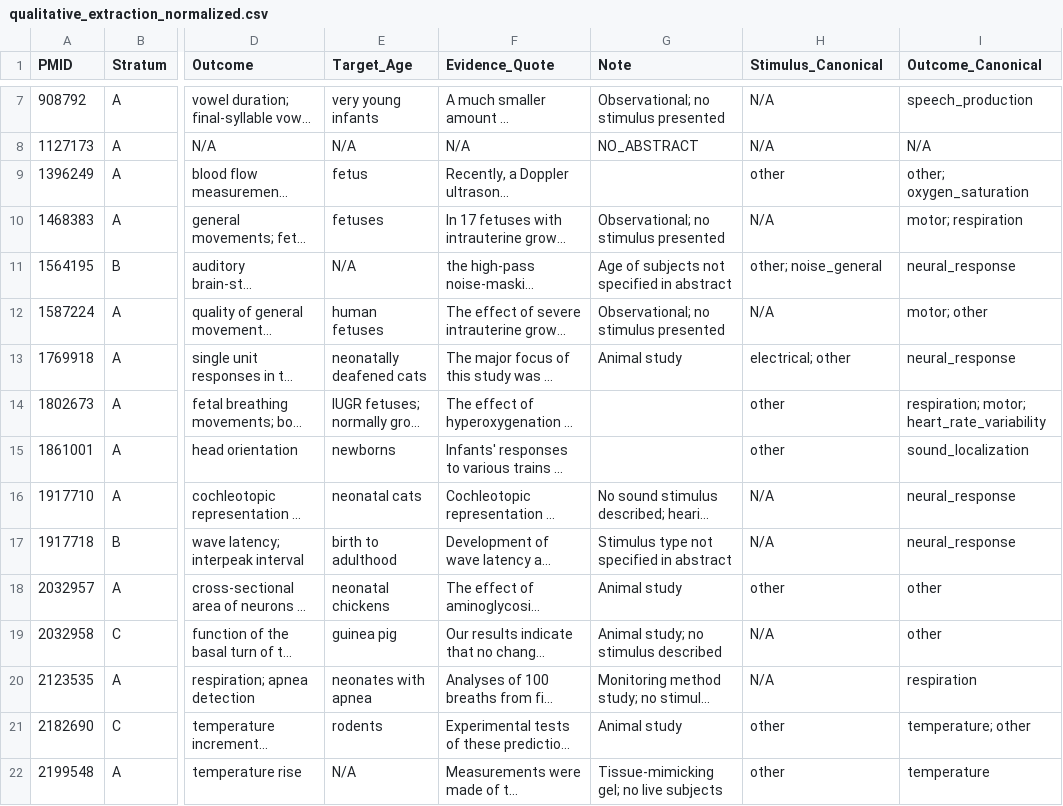
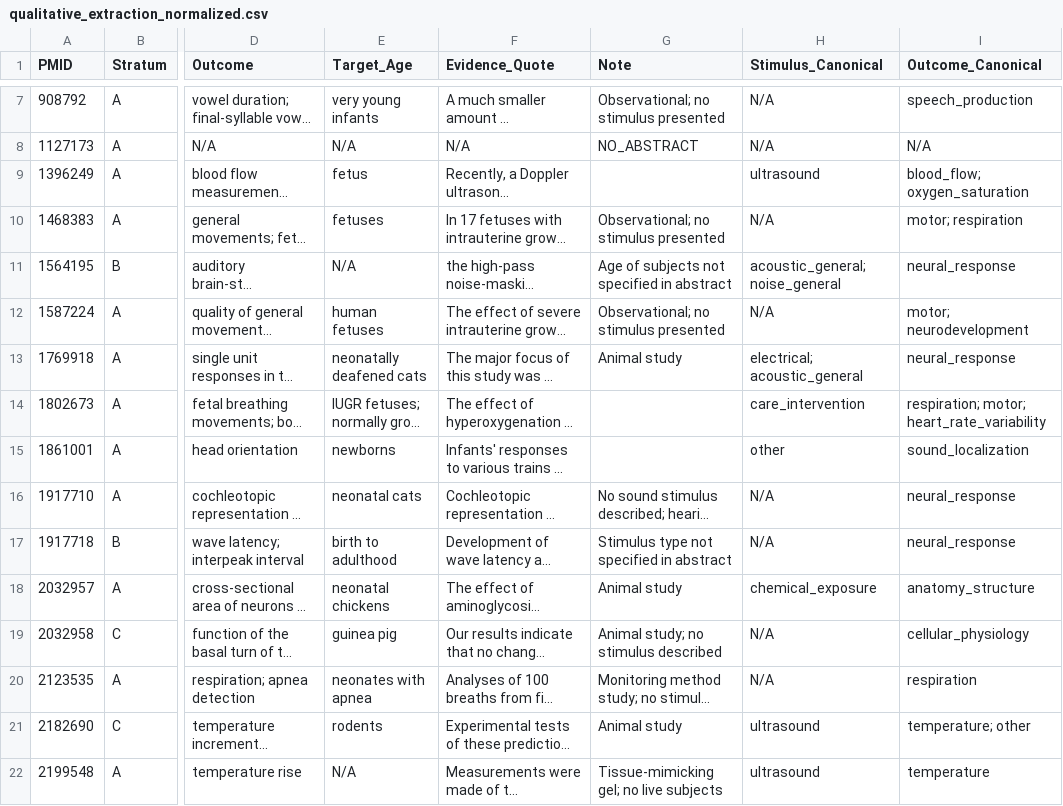
Before and after one commit to ConsulenteIdealistas/A-Music-Box-to-Help-Babies-Sleep, a CSV file: literature/qualitative_extraction_normalized.csv, drawn as a sheet; only a part is shown, gaps mark what is left out; long unchanged cells end in …; the diff covers the shown part only; the diff names each change by its address in the sheet, - before the commit and + after, or states it on an @@ line.

```diff
--- a/literature/qualitative_extraction_normalized.csv
+++ b/literature/qualitative_extraction_normalized.csv
-H9 (Stimulus_Canonical): other
+H9 (Stimulus_Canonical): ultrasound
-I9 (Outcome_Canonical): other; oxygen_saturation
+I9 (Outcome_Canonical): blood_flow; oxygen_saturation
-H11 (Stimulus_Canonical): other; noise_general
+H11 (Stimulus_Canonical): acoustic_general; noise_general
-I12 (Outcome_Canonical): motor; other
+I12 (Outcome_Canonical): motor; neurodevelopment
-H13 (Stimulus_Canonical): electrical; other
+H13 (Stimulus_Canonical): electrical; acoustic_general
-H14 (Stimulus_Canonical): other
+H14 (Stimulus_Canonical): care_intervention
-H18 (Stimulus_Canonical): other
+H18 (Stimulus_Canonical): chemical_exposure
-I18 (Outcome_Canonical): other
+I18 (Outcome_Canonical): anatomy_structure
-I19 (Outcome_Canonical): other
+I19 (Outcome_Canonical): cellular_physiology
-H21:H22 (Stimulus_Canonical): other
+H21:H22 (Stimulus_Canonical): ultrasound
```
Also changed, not shown: 87 edited cells elsewhere in this file, literature/qualitative_vocab.csv, 9 other files.
